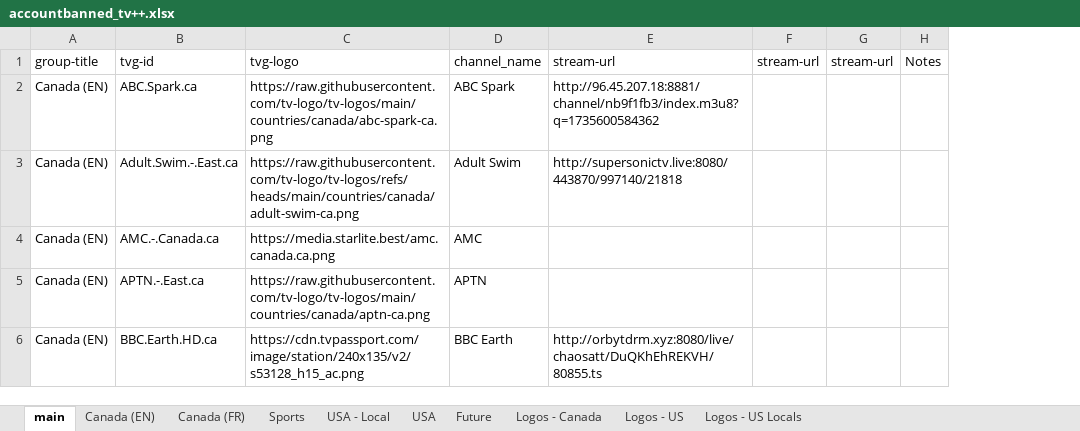
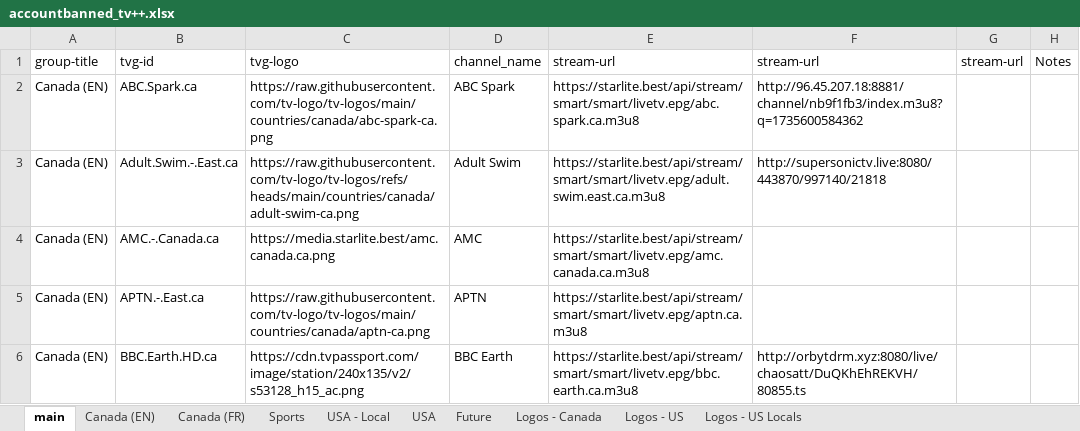
Before and after one commit to account-banned/tv_plusplus, an Excel workbook: accountbanned_tv++.xlsx, sheet main, drawn as a sheet; only a part is shown; values as stored, in another font and other column widths than the file's, no cell formats; charts and pictures and conditional formats not drawn; removed rows and columns are numbered as before the commit, all else as after; the diff covers the shown part only; the diff names each change by its address in the sheet, - before the commit and + after, or states it on an @@ line.

```diff
--- a/accountbanned_tv++.xlsx (sheet main)
+++ b/accountbanned_tv++.xlsx (sheet main)
+column E, rows 1-6: stream-url | https://starlite.best/api/stream/smart/smart/livetv.epg/abc.spark.ca.m3u8 | https://starlite.best/api/stream/smart/smart/livetv.epg/adult.swim.east.ca.m3u8 | https://starlite.best/api/stream/smart/smart/livetv.epg/amc.canada.ca.m3u8 | https://starlite.best/api/stream/smart/smart/livetv.epg/aptn.ca.m3u8 | https://starlite.best/api/stream/smart/smart/livetv.epg/bbc.earth.ca.m3u8
-column F, row 1: stream-url
```
Also changed, not shown: 1 removed row, 3 moved rows and 13 edited cells elsewhere in this sheet, sheet Canada (EN), cell formats, 1 other file.
